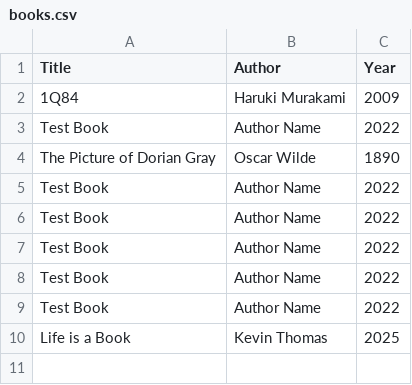
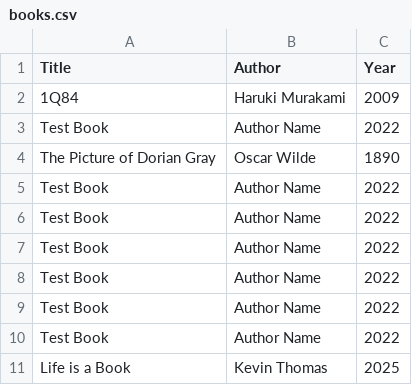
Before and after one commit to Dolphin169/LabCode-INFT-1207, a CSV file: Lab2_Group10/books.csv, drawn as a sheet; the diff names each change by its address in the sheet, - before the commit and + after, or states it on an @@ line.

```diff
--- a/Lab2_Group10/books.csv
+++ b/Lab2_Group10/books.csv
+row 10: Test Book | Author Name | 2022
```
Also changed, not shown: 1 other file.
